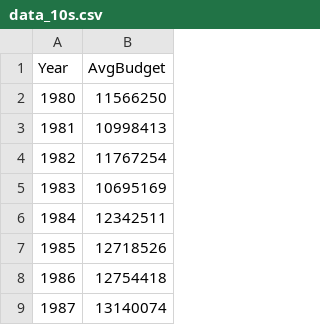
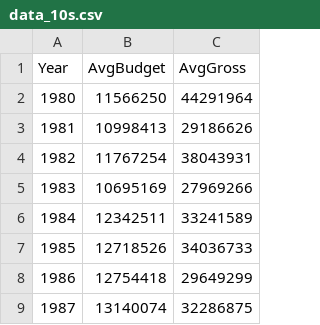
Before and after one commit to kish0620/kish0620.github.io, a CSV file: data_10s.csv, drawn as a sheet; only a part is shown; the diff names each change by its address in the sheet, - before the commit and + after, or states it on an @@ line.

```diff
--- a/data_10s.csv
+++ b/data_10s.csv
+column C (AvgGross), rows 2-9: 44291964 | 29186626 | 38043931 | 27969266 | 33241589 | 34036733 | 29649299 | 32286875
```
Also changed, not shown: data_00s.csv, data_90s.csv, 5 other files.
